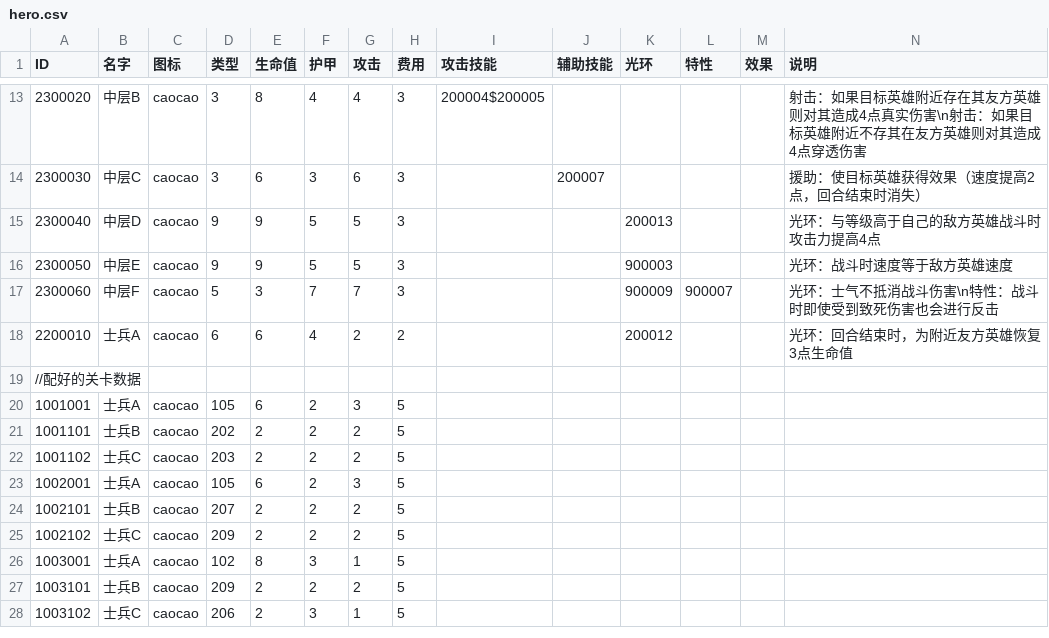
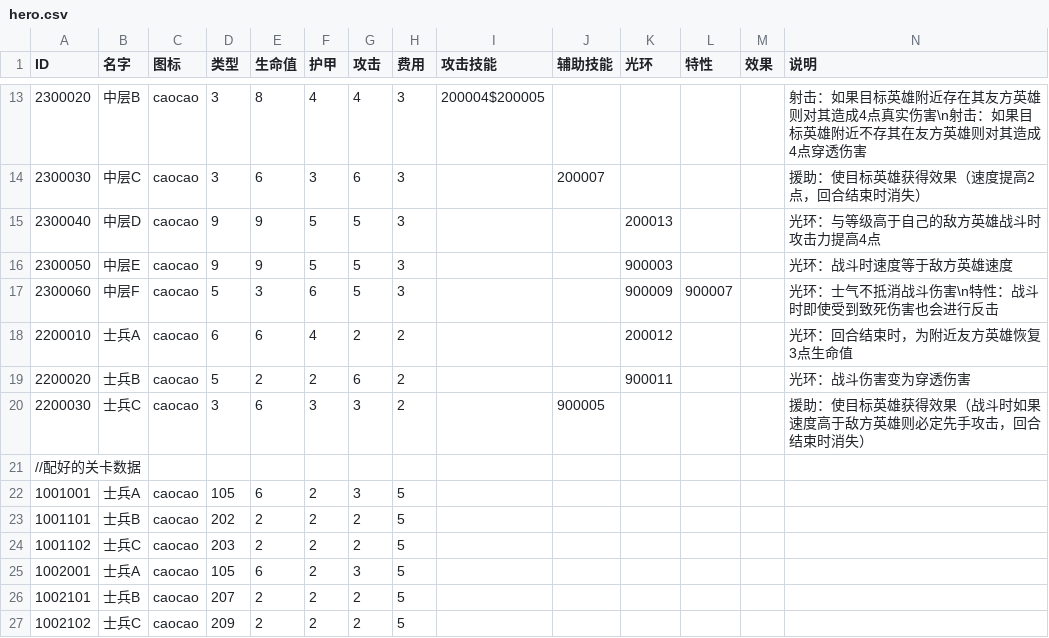
Before and after one commit to PenpenLi/FinalWar_data, a CSV file: csv/hero.csv, drawn as a sheet; only a part is shown, gaps mark what is left out; the shorter side is filled out with more unchanged rows; the diff names each change by its address in the sheet, - before the commit and + after, or states it on an @@ line.

```diff
--- a/csv/hero.csv
+++ b/csv/hero.csv
-F17 (护甲): 7
+F17 (护甲): 6
-G17 (攻击): 7
+G17 (攻击): 5
+row 19: 2200020 | 士兵B | caocao | 5 | 2 | 2 | 6 | 2 |  |  | 900011 |  |  | 光环：战斗伤害变为穿透伤害
+row 20: 2200030 | 士兵C | caocao | 3 | 6 | 3 | 3 | 2 |  | 900005 |  |  |  | 援助：使目标英雄获得效果（战斗时如果速度高于敌方英雄则必定先手攻击，回合结束时消失）
```
Also changed, not shown: csv/aura.csv, csv/effect.csv.
